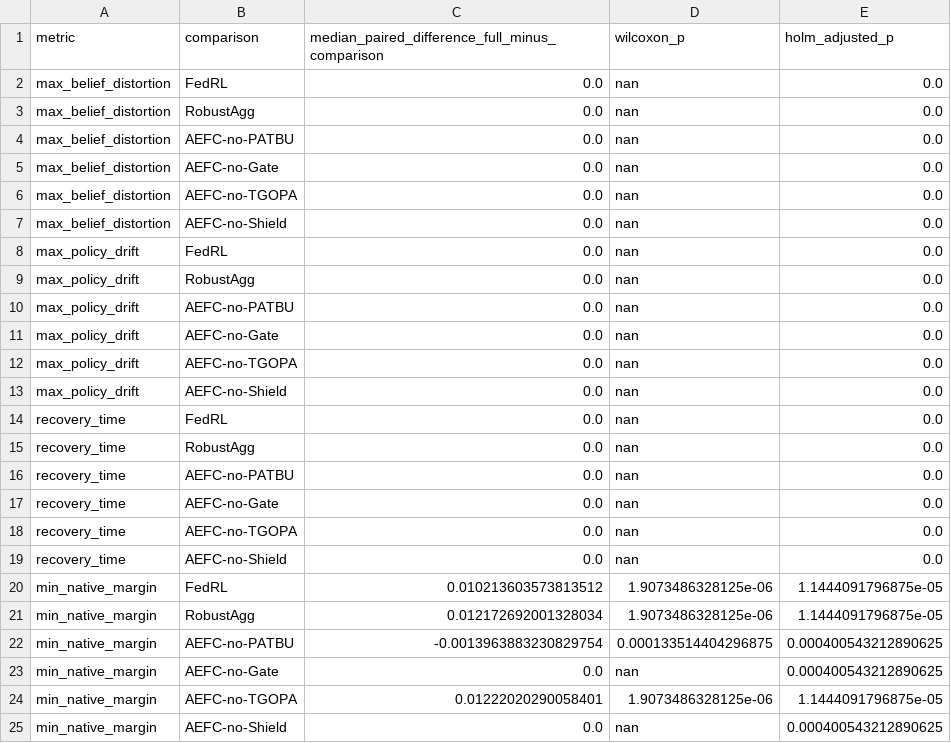
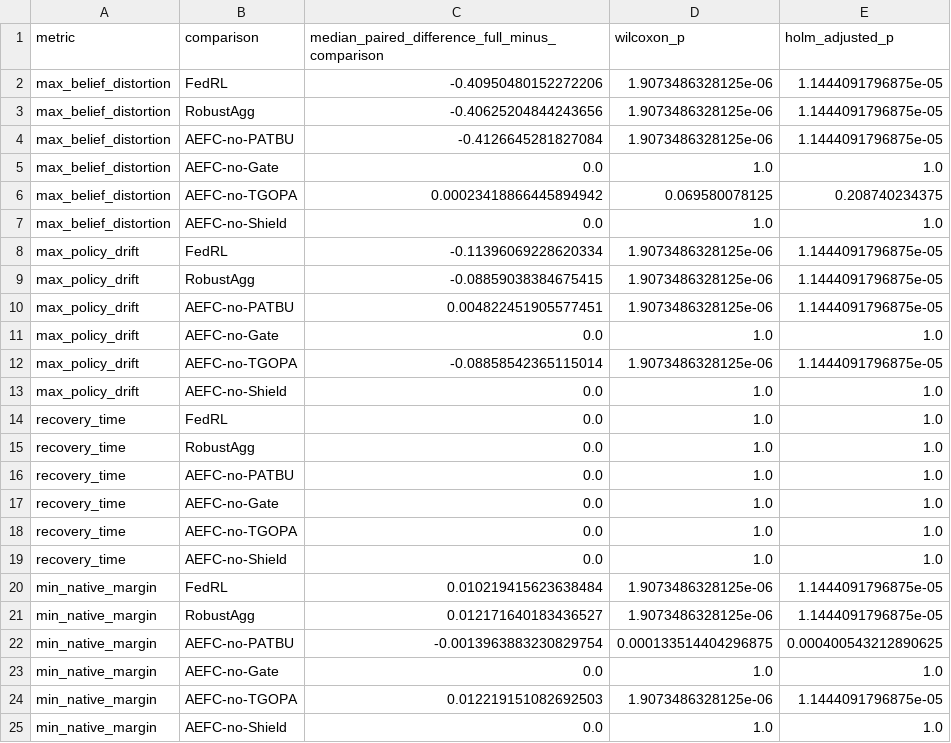
Before and after one commit to startkz/AEFC, a CSV file: results/ieee39_generated/ieee39_joint_statistics.csv, drawn as a sheet.

```diff
--- a/results/ieee39_generated/ieee39_joint_statistics.csv
+++ b/results/ieee39_generated/ieee39_joint_statistics.csv
@@ -1,25 +1,25 @@
 metric,comparison,median_paired_difference_full_minus_comparison,wilcoxon_p,holm_adjusted_p
-max_belief_distortion,FedRL,0.0,nan,0.0
-max_belief_distortion,RobustAgg,0.0,nan,0.0
-max_belief_distortion,AEFC-no-PATBU,0.0,nan,0.0
-max_belief_distortion,AEFC-no-Gate,0.0,nan,0.0
-max_belief_distortion,AEFC-no-TGOPA,0.0,nan,0.0
-max_belief_distortion,AEFC-no-Shield,0.0,nan,0.0
-max_policy_drift,FedRL,0.0,nan,0.0
-max_policy_drift,RobustAgg,0.0,nan,0.0
-max_policy_drift,AEFC-no-PATBU,0.0,nan,0.0
-max_policy_drift,AEFC-no-Gate,0.0,nan,0.0
-max_policy_drift,AEFC-no-TGOPA,0.0,nan,0.0
-max_policy_drift,AEFC-no-Shield,0.0,nan,0.0
-recovery_time,FedRL,0.0,nan,0.0
-recovery_time,RobustAgg,0.0,nan,0.0
-recovery_time,AEFC-no-PATBU,0.0,nan,0.0
-recovery_time,AEFC-no-Gate,0.0,nan,0.0
-recovery_time,AEFC-no-TGOPA,0.0,nan,0.0
-recovery_time,AEFC-no-Shield,0.0,nan,0.0
-min_native_margin,FedRL,0.010213603573813512,1.9073486328125e-06,1.1444091796875e-05
-min_native_margin,RobustAgg,0.012172692001328034,1.9073486328125e-06,1.1444091796875e-05
+max_belief_distortion,FedRL,-0.40950480152272206,1.9073486328125e-06,1.1444091796875e-05
+max_belief_distortion,RobustAgg,-0.40625204844243656,1.9073486328125e-06,1.1444091796875e-05
+max_belief_distortion,AEFC-no-PATBU,-0.4126645281827084,1.9073486328125e-06,1.1444091796875e-05
+max_belief_distortion,AEFC-no-Gate,0.0,1.0,1.0
+max_belief_distortion,AEFC-no-TGOPA,0.00023418866445894942,0.069580078125,0.208740234375
+max_belief_distortion,AEFC-no-Shield,0.0,1.0,1.0
+max_policy_drift,FedRL,-0.11396069228620334,1.9073486328125e-06,1.1444091796875e-05
+max_policy_drift,RobustAgg,-0.08859038384675415,1.9073486328125e-06,1.1444091796875e-05
+max_policy_drift,AEFC-no-PATBU,0.004822451905577451,1.9073486328125e-06,1.1444091796875e-05
+max_policy_drift,AEFC-no-Gate,0.0,1.0,1.0
+max_policy_drift,AEFC-no-TGOPA,-0.08858542365115014,1.9073486328125e-06,1.1444091796875e-05
+max_policy_drift,AEFC-no-Shield,0.0,1.0,1.0
+recovery_time,FedRL,0.0,1.0,1.0
+recovery_time,RobustAgg,0.0,1.0,1.0
+recovery_time,AEFC-no-PATBU,0.0,1.0,1.0
+recovery_time,AEFC-no-Gate,0.0,1.0,1.0
+recovery_time,AEFC-no-TGOPA,0.0,1.0,1.0
+recovery_time,AEFC-no-Shield,0.0,1.0,1.0
+min_native_margin,FedRL,0.010219415623638484,1.9073486328125e-06,1.1444091796875e-05
+min_native_margin,RobustAgg,0.012171640183436527,1.9073486328125e-06,1.1444091796875e-05
 min_native_margin,AEFC-no-PATBU,-0.0013963883230829754,0.000133514404296875,0.000400543212890625
-min_native_margin,AEFC-no-Gate,0.0,nan,0.000400543212890625
-min_native_margin,AEFC-no-TGOPA,0.01222020290058401,1.9073486328125e-06,1.1444091796875e-05
-min_native_margin,AEFC-no-Shield,0.0,nan,0.000400543212890625
+min_native_margin,AEFC-no-Gate,0.0,1.0,1.0
+min_native_margin,AEFC-no-TGOPA,0.012219151082692503,1.9073486328125e-06,1.1444091796875e-05
+min_native_margin,AEFC-no-Shield,0.0,1.0,1.0
```
Also changed, not shown: results/ieee39_generated/ieee39_joint_main.csv, results/ieee39_joint20/summary.csv, 7 other files.
